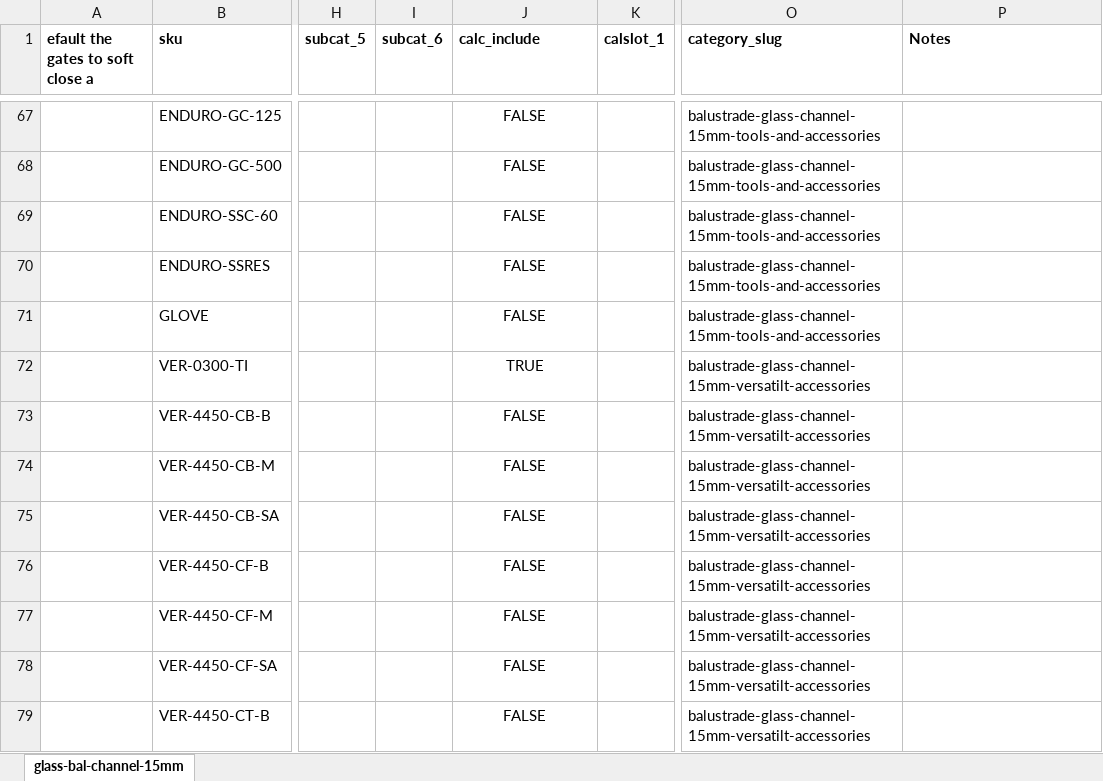
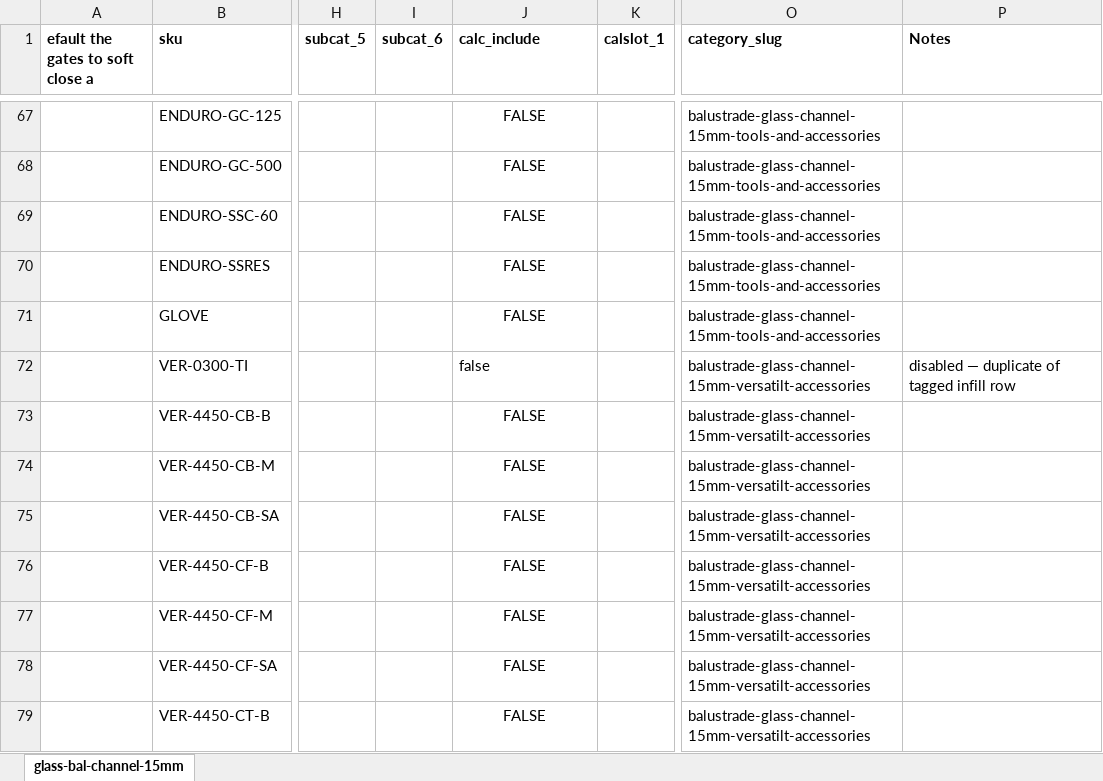
Before and after one commit to terrilljj/FenceLogic2, an Excel workbook: _reports/catalogue-by-style/glass-bal-channel-15mm.xlsx, sheet glass-bal-channel-15mm, drawn as a sheet; only a part is shown, gaps mark what is left out; values as stored, in another font and other column widths than the file's, no borders; charts and pictures not drawn; the diff names each change by its address in the sheet, - before the commit and + after, or states it on an @@ line.

```diff
--- a/_reports/catalogue-by-style/glass-bal-channel-15mm.xlsx (sheet glass-bal-channel-15mm)
+++ b/_reports/catalogue-by-style/glass-bal-channel-15mm.xlsx (sheet glass-bal-channel-15mm)
-J72 (calc_include): TRUE
+J72 (calc_include): false
-J72 alignment: center
+J72 alignment: left
-P72 (Notes): (empty)
+P72 (Notes): disabled — duplicate of tagged infill row
```
Also changed, not shown: charts or pictures, _reports/catalogue-by-style/alu-pool-tubular.xlsx, _reports/catalogue-by-style/glass-bal-standoffs.xlsx, 4 other files.
